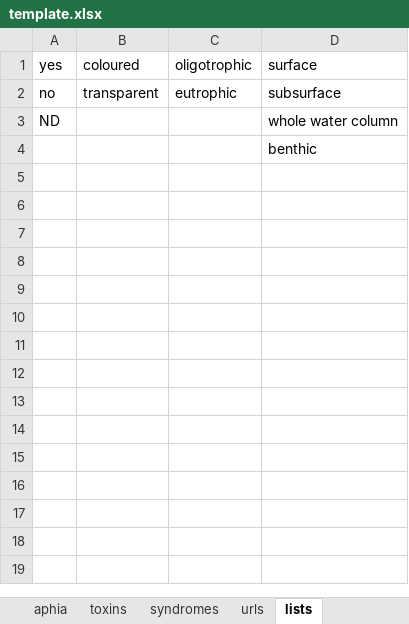
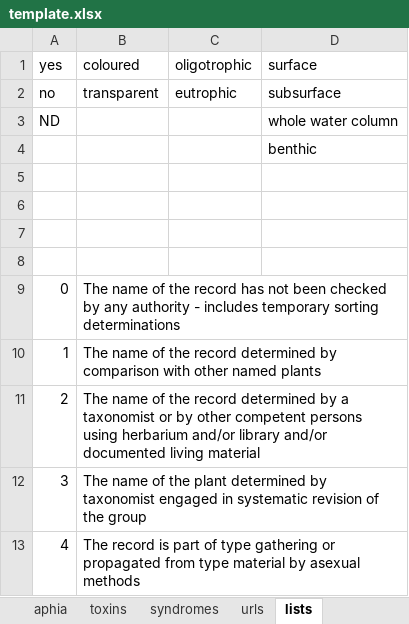
Before and after one commit to iobis/hab-template, an Excel workbook: template.xlsx, sheet lists, drawn as a sheet; values as stored, in another font and other column widths than the file's, no borders; the diff names each change by its address in the sheet, - before the commit and + after, or states it on an @@ line.

```diff
--- a/template.xlsx (sheet lists)
+++ b/template.xlsx (sheet lists)
+row 5: (empty)
+row 6: (empty)
+row 7: (empty)
+row 8: (empty)
+row 9: 0 | The name of the record has not been checked by any authority - includes temporary sorting determinations
+row 10: 1 | The name of the record determined by comparison with other named plants
+row 11: 2 | The name of the record determined by a taxonomist or by other competent persons using herbarium and/or library and/or documented living material
+row 12: 3 | The name of the plant determined by taxonomist engaged in systematic revision of the group
+row 13: 4 | The record is part of type gathering or propagated from type material by asexual methods
```
Also changed, not shown: sheet template, 2 other files.
